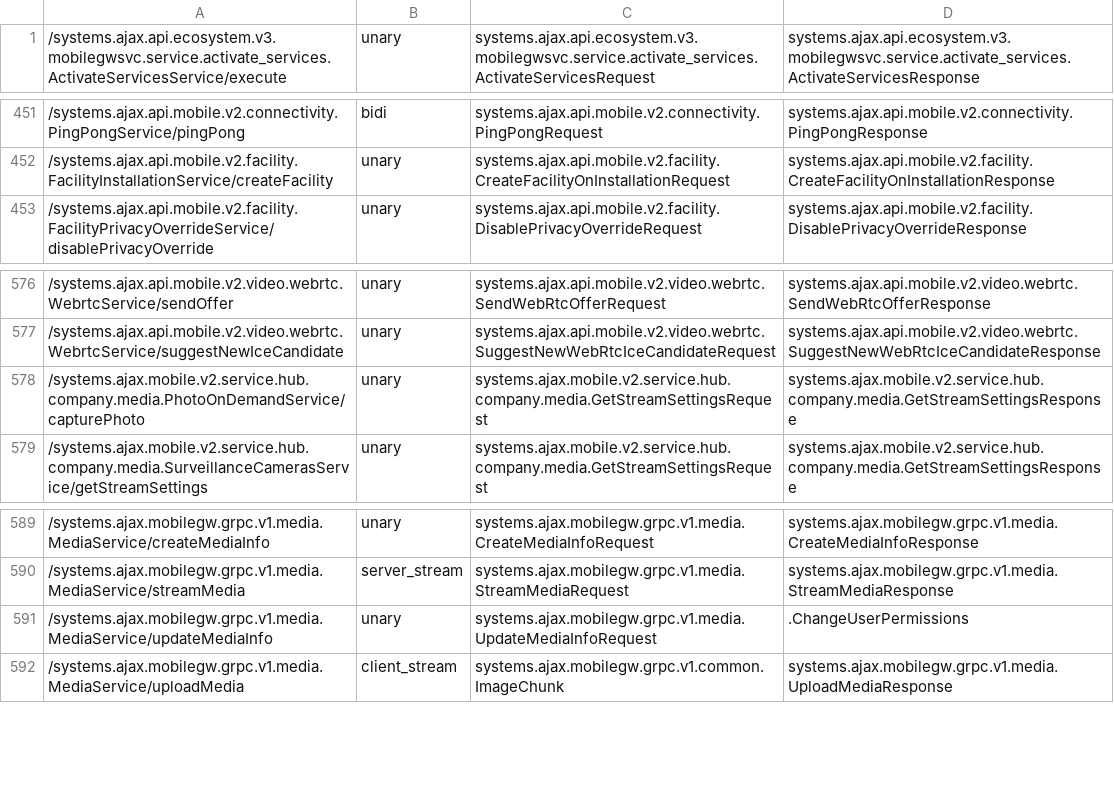
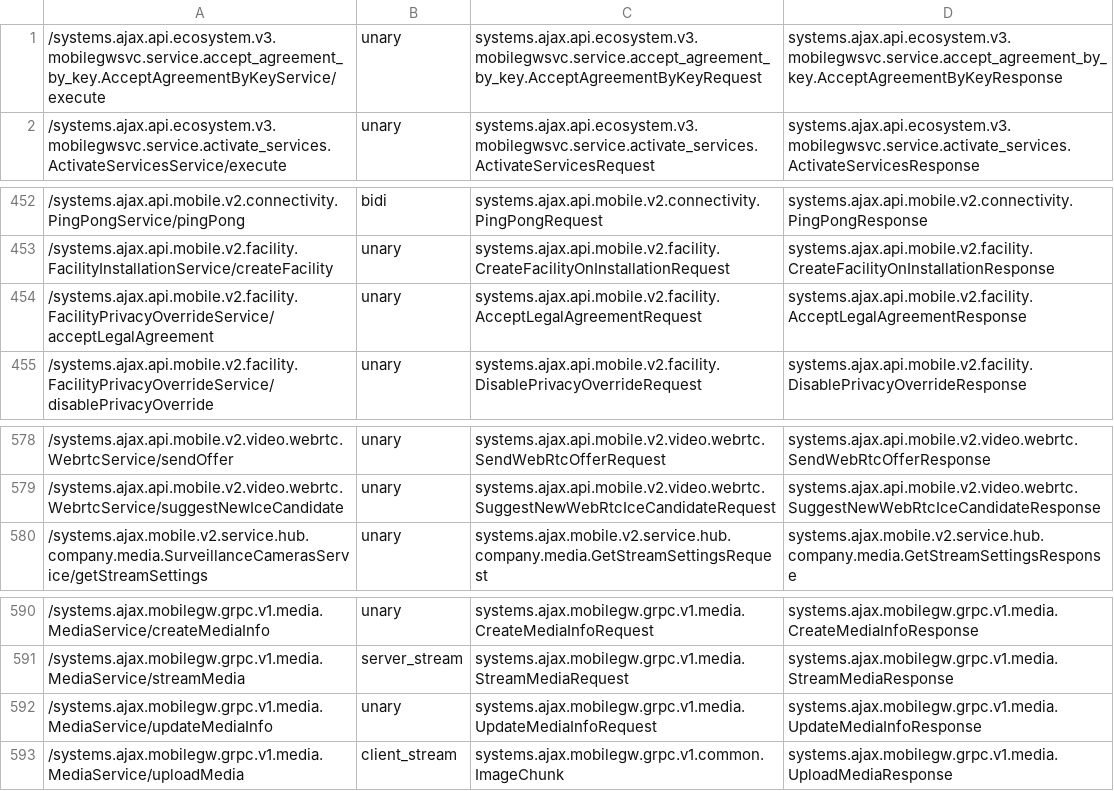
Before and after one commit to jplot/koti, a TSV file: ajax-sdk/lib/ajax/sdk/cloud/schemas/methods.tsv, drawn as a sheet; only a part is shown, gaps mark what is left out.

Commit message:
feat(ajax-sdk): add the cloud client over grpc and google-protobuf

```diff
--- a/ajax-sdk/lib/ajax/sdk/cloud/schemas/methods.tsv
+++ b/ajax-sdk/lib/ajax/sdk/cloud/schemas/methods.tsv
@@ -1 +1,2 @@
+/systems.ajax.api.ecosystem.v3.mobilegwsvc.service.accept_agreement_by_key.AcceptAgreementByKeyService/execute	unary	systems.ajax.api.ecosystem.v3.mobilegwsvc.service.accept_agreement_by_key.AcceptAgreementByKeyRequest	systems.ajax.api.ecosystem.v3.mobilegwsvc.service.accept_agreement_by_key.AcceptAgreementByKeyResponse
 /systems.ajax.api.ecosystem.v3.mobilegwsvc.service.activate_services.ActivateServicesService/execute	unary	systems.ajax.api.ecosystem.v3.mobilegwsvc.service.activate_services.ActivateServicesRequest	systems.ajax.api.ecosystem.v3.mobilegwsvc.service.activate_services.ActivateServicesResponse
@@ -452,2 +453,3 @@
 /systems.ajax.api.mobile.v2.facility.FacilityInstallationService/createFacility	unary	systems.ajax.api.mobile.v2.facility.CreateFacilityOnInstallationRequest	systems.ajax.api.mobile.v2.facility.CreateFacilityOnInstallationResponse
+/systems.ajax.api.mobile.v2.facility.FacilityPrivacyOverrideService/acceptLegalAgreement	unary	systems.ajax.api.mobile.v2.facility.AcceptLegalAgreementRequest	systems.ajax.api.mobile.v2.facility.AcceptLegalAgreementResponse
 /systems.ajax.api.mobile.v2.facility.FacilityPrivacyOverrideService/disablePrivacyOverride	unary	systems.ajax.api.mobile.v2.facility.DisablePrivacyOverrideRequest	systems.ajax.api.mobile.v2.facility.DisablePrivacyOverrideResponse
@@ -577,3 +579,2 @@
 /systems.ajax.api.mobile.v2.video.webrtc.WebrtcService/suggestNewIceCandidate	unary	systems.ajax.api.mobile.v2.video.webrtc.SuggestNewWebRtcIceCandidateRequest	systems.ajax.api.mobile.v2.video.webrtc.SuggestNewWebRtcIceCandidateResponse
-/systems.ajax.mobile.v2.service.hub.company.media.PhotoOnDemandService/capturePhoto	unary	systems.ajax.mobile.v2.service.hub.company.media.GetStreamSettingsRequest	systems.ajax.mobile.v2.service.hub.company.media.GetStreamSettingsResponse
 /systems.ajax.mobile.v2.service.hub.company.media.SurveillanceCamerasService/getStreamSettings	unary	systems.ajax.mobile.v2.service.hub.company.media.GetStreamSettingsRequest	systems.ajax.mobile.v2.service.hub.company.media.GetStreamSettingsResponse
@@ -590,3 +591,3 @@
 /systems.ajax.mobilegw.grpc.v1.media.MediaService/streamMedia	server_stream	systems.ajax.mobilegw.grpc.v1.media.StreamMediaRequest	systems.ajax.mobilegw.grpc.v1.media.StreamMediaResponse
-/systems.ajax.mobilegw.grpc.v1.media.MediaService/updateMediaInfo	unary	systems.ajax.mobilegw.grpc.v1.media.UpdateMediaInfoRequest	.ChangeUserPermissions
+/systems.ajax.mobilegw.grpc.v1.media.MediaService/updateMediaInfo	unary	systems.ajax.mobilegw.grpc.v1.media.UpdateMediaInfoRequest	systems.ajax.mobilegw.grpc.v1.media.UpdateMediaInfoResponse
 /systems.ajax.mobilegw.grpc.v1.media.MediaService/uploadMedia	client_stream	systems.ajax.mobilegw.grpc.v1.common.ImageChunk	systems.ajax.mobilegw.grpc.v1.media.UploadMediaResponse
```
Also changed, not shown: 49 other files.
